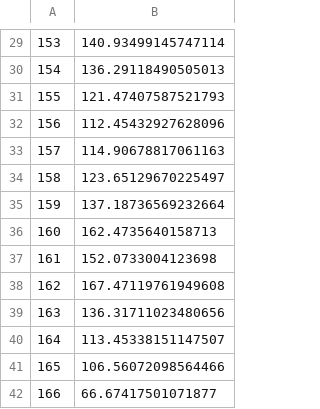
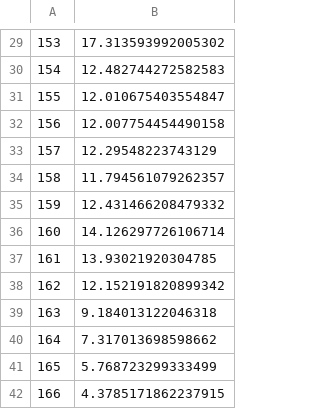
Before and after one commit to MayurKharbas/BE_Project_Grp30, a CSV file: forecast1.csv, drawn as a sheet; only a part is shown, gaps mark what is left out; the diff covers the shown part only.

```diff
--- a/forecast1.csv
+++ b/forecast1.csv
@@ -29,14 +29,14 @@
-153,140.93499145747114
-154,136.29118490505013
-155,121.47407587521793
-156,112.45432927628096
-157,114.90678817061163
-158,123.65129670225497
-159,137.18736569232664
-160,162.4735640158713
-161,152.0733004123698
-162,167.47119761949608
-163,136.31711023480656
-164,113.45338151147507
-165,106.56072098564466
-166,66.67417501071877
+153,17.313593992005302
+154,12.482744272582583
+155,12.010675403554847
+156,12.007754454490158
+157,12.29548223743129
+158,11.794561079262357
+159,12.431466208479332
+160,14.126297726106714
+161,13.93021920304785
+162,12.152191820899342
+163,9.184013122046318
+164,7.317013698598662
+165,5.768723299333499
+166,4.3785171862237915
```
Also changed, not shown: 28 edited cells elsewhere in this file, test.csv, train.csv, 9 other files.
